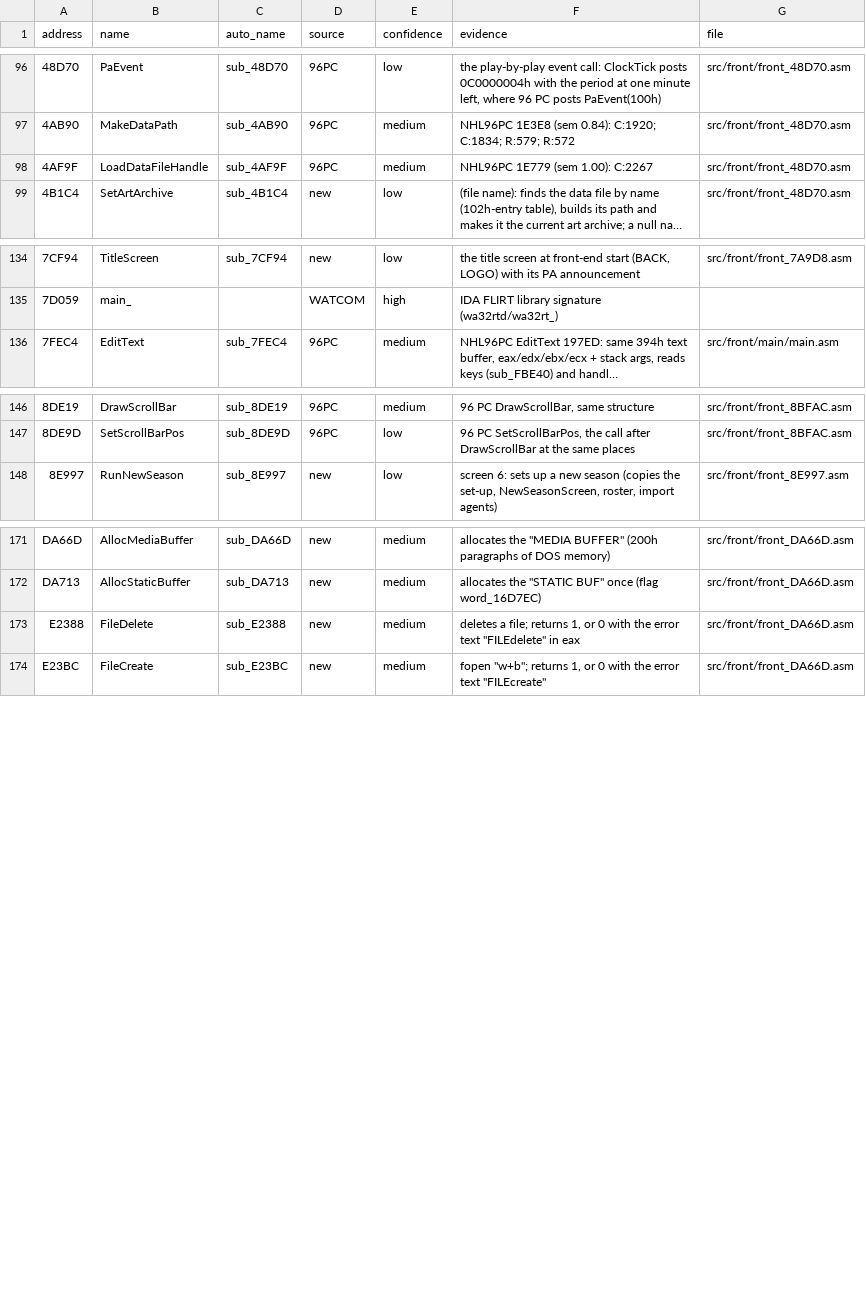
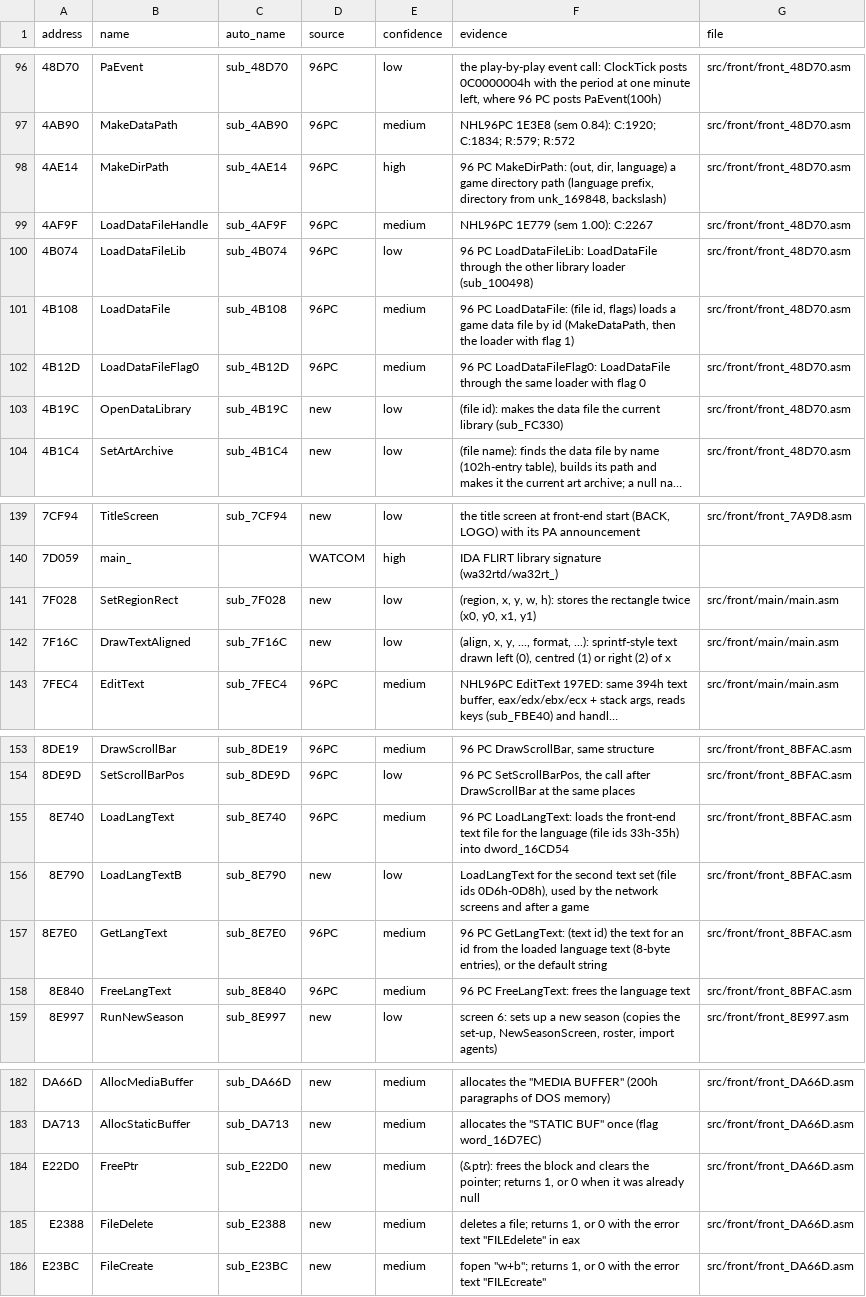
Before and after one commit to abdulahmad/NHL97PC, a CSV file: docs/name_map.csv, drawn as a sheet; only a part is shown, gaps mark what is left out; long unchanged cells end in …; the diff names each change by its address in the sheet, - before the commit and + after, or states it on an @@ line.

```diff
--- a/docs/name_map.csv
+++ b/docs/name_map.csv
+row 98: 4AE14 | MakeDirPath | sub_4AE14 | 96PC | high | 96 PC MakeDirPath: (out, dir, language) a game directory path (language prefix, directory from unk_169848, backslash) | src/front/front_48D70.asm
+row 100: 4B074 | LoadDataFileLib | sub_4B074 | 96PC | low | 96 PC LoadDataFileLib: LoadDataFile through the other library loader (sub_100498) | src/front/front_48D70.asm
+row 101: 4B108 | LoadDataFile | sub_4B108 | 96PC | medium | 96 PC LoadDataFile: (file id, flags) loads a game data file by id (MakeDataPath, then the loader with flag 1) | src/front/front_48D70.asm
+row 102: 4B12D | LoadDataFileFlag0 | sub_4B12D | 96PC | medium | 96 PC LoadDataFileFlag0: LoadDataFile through the same loader with flag 0 | src/front/front_48D70.asm
+row 103: 4B19C | OpenDataLibrary | sub_4B19C | new | low | (file id): makes the data file the current library (sub_FC330) | src/front/front_48D70.asm
+row 141: 7F028 | SetRegionRect | sub_7F028 | new | low | (region, x, y, w, h): stores the rectangle twice (x0, y0, x1, y1) | src/front/main/main.asm
+row 142: 7F16C | DrawTextAligned | sub_7F16C | new | low | (align, x, y, ..., format, ...): sprintf-style text drawn left (0), centred (1) or right (2) of x | src/front/main/main.asm
+row 155: 8E740 | LoadLangText | sub_8E740 | 96PC | medium | 96 PC LoadLangText: loads the front-end text file for the language (file ids 33h-35h) into dword_16CD54 | src/front/front_8BFAC.asm
+row 156: 8E790 | LoadLangTextB | sub_8E790 | new | low | LoadLangText for the second text set (file ids 0D6h-0D8h), used by the network screens and after a game | src/front/front_8BFAC.asm
+row 157: 8E7E0 | GetLangText | sub_8E7E0 | 96PC | medium | 96 PC GetLangText: (text id) the text for an id from the loaded language text (8-byte entries), or the default string | src/front/front_8BFAC.asm
+row 158: 8E840 | FreeLangText | sub_8E840 | 96PC | medium | 96 PC FreeLangText: frees the language text | src/front/front_8BFAC.asm
+row 184: E22D0 | FreePtr | sub_E22D0 | new | medium | (&ptr): frees the block and clears the pointer; returns 1, or 0 when it was already null | src/front/front_DA66D.asm
```
Also changed, not shown: 35 other files.
